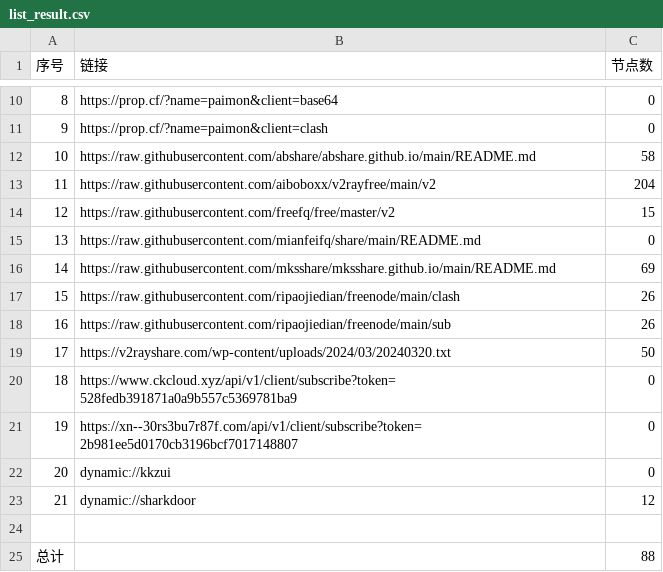
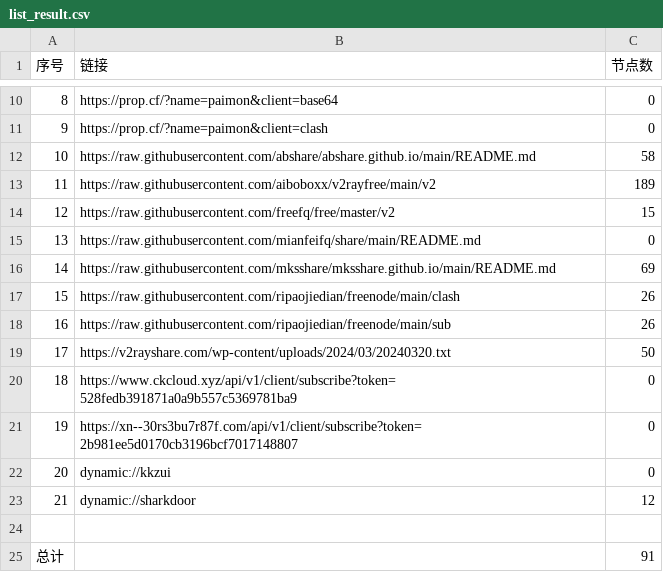
Before and after one commit to randy2jenk/AutoMergePublicNodes, a CSV file: list_result.csv, drawn as a sheet; only a part is shown, gaps mark what is left out.

```diff
--- a/list_result.csv
+++ b/list_result.csv
@@ -12,3 +12,3 @@
 10,https://raw.githubusercontent.com/abshare/abshare.github.io/main/README.md,58
-11,https://raw.githubusercontent.com/aiboboxx/v2rayfree/main/v2,204
+11,https://raw.githubusercontent.com/aiboboxx/v2rayfree/main/v2,189
 12,https://raw.githubusercontent.com/freefq/free/master/v2,15
@@ -24,2 +24,2 @@
 
-总计,,88
+总计,,91
```
Also changed, not shown: 6 other files.
